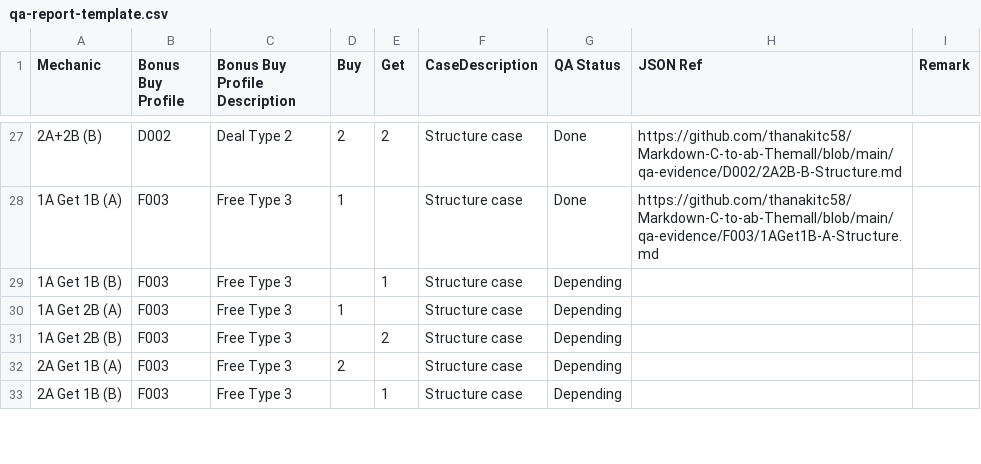
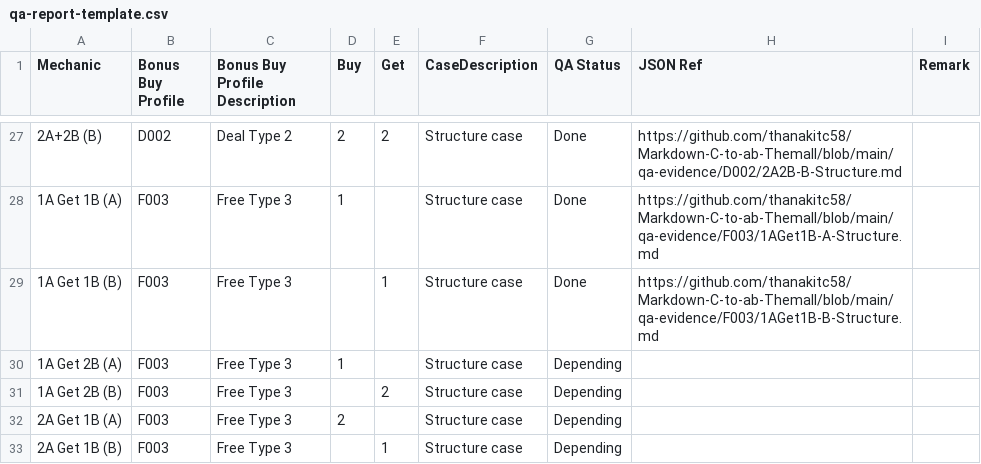
Before and after one commit to thanakitc58/Markdown-C-to-ab-Themall, a CSV file: qa-report-template.csv, drawn as a sheet; only a part is shown, gaps mark what is left out; the diff names each change by its address in the sheet, - before the commit and + after, or states it on an @@ line.

```diff
--- a/qa-report-template.csv
+++ b/qa-report-template.csv
-G29 (QA Status): Depending
+G29 (QA Status): Done
-H29 (JSON Ref): (empty)
+H29 (JSON Ref): https://github.com/thanakitc58/Markdown-C-to-ab-Themall/blob/main/qa-evidence/F003/1AGet1B-B-Structure.md
```
Also changed, not shown: 1 other file.
